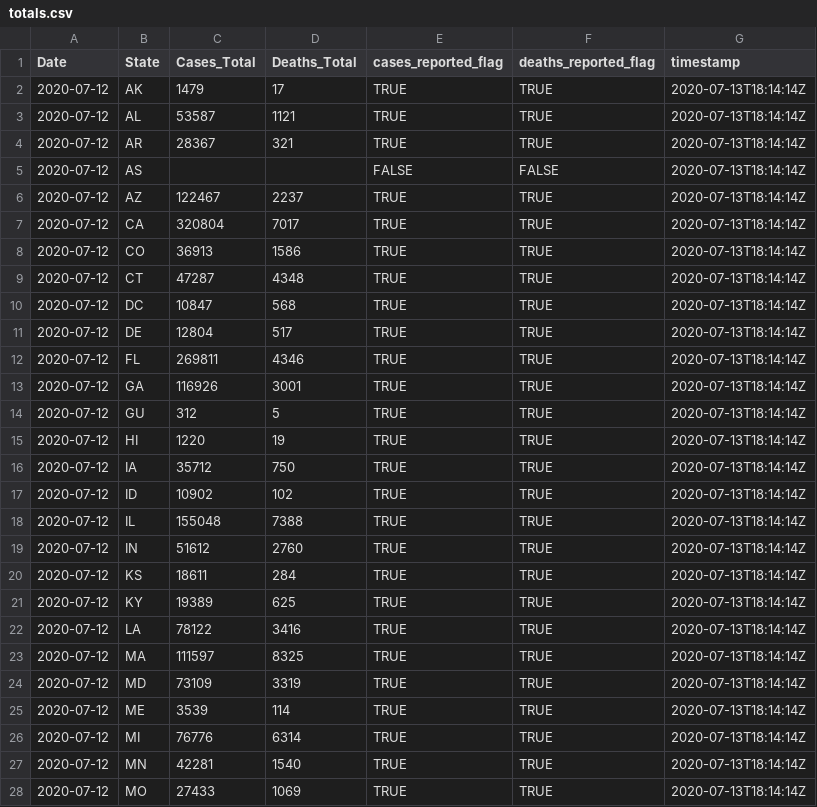
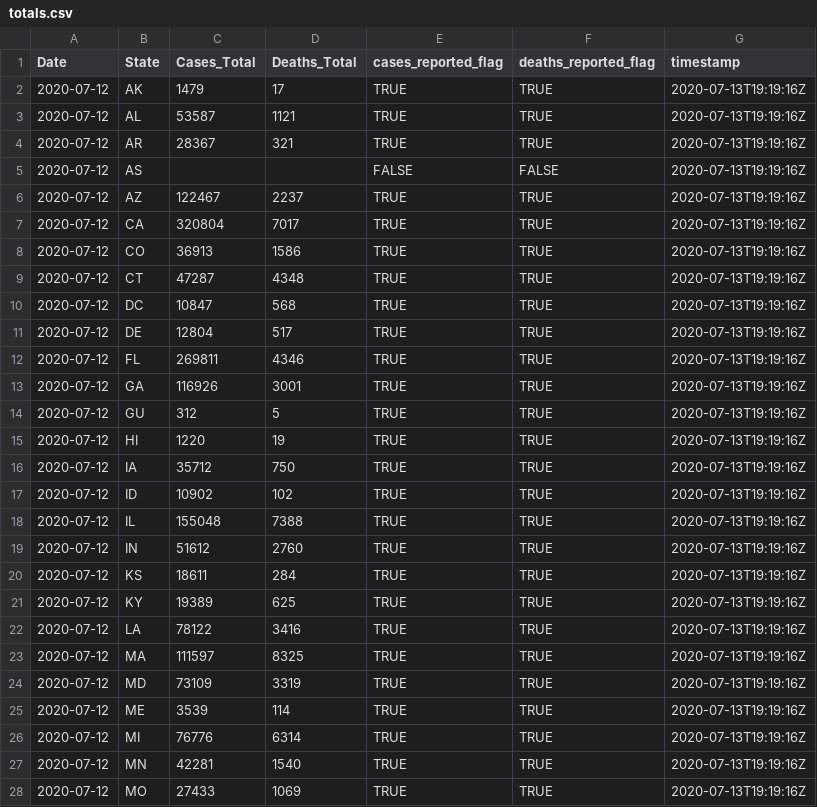
Before and after one commit to benjamin-chan/Covid19-Racial-Disparities, a CSV file: Data/totals.csv, drawn as a sheet; only a part is shown; the diff covers the shown part only.

```diff
--- a/Data/totals.csv
+++ b/Data/totals.csv
@@ -1,28 +1,28 @@
 Date,State,Cases_Total,Deaths_Total,cases_reported_flag,deaths_reported_flag,timestamp
-2020-07-12,AK,1479,17,TRUE,TRUE,2020-07-13T18:14:14Z
-2020-07-12,AL,53587,1121,TRUE,TRUE,2020-07-13T18:14:14Z
-2020-07-12,AR,28367,321,TRUE,TRUE,2020-07-13T18:14:14Z
-2020-07-12,AS,,,FALSE,FALSE,2020-07-13T18:14:14Z
-2020-07-12,AZ,122467,2237,TRUE,TRUE,2020-07-13T18:14:14Z
-2020-07-12,CA,320804,7017,TRUE,TRUE,2020-07-13T18:14:14Z
-2020-07-12,CO,36913,1586,TRUE,TRUE,2020-07-13T18:14:14Z
-2020-07-12,CT,47287,4348,TRUE,TRUE,2020-07-13T18:14:14Z
-2020-07-12,DC,10847,568,TRUE,TRUE,2020-07-13T18:14:14Z
-2020-07-12,DE,12804,517,TRUE,TRUE,2020-07-13T18:14:14Z
-2020-07-12,FL,269811,4346,TRUE,TRUE,2020-07-13T18:14:14Z
-2020-07-12,GA,116926,3001,TRUE,TRUE,2020-07-13T18:14:14Z
-2020-07-12,GU,312,5,TRUE,TRUE,2020-07-13T18:14:14Z
-2020-07-12,HI,1220,19,TRUE,TRUE,2020-07-13T18:14:14Z
-2020-07-12,IA,35712,750,TRUE,TRUE,2020-07-13T18:14:14Z
-2020-07-12,ID,10902,102,TRUE,TRUE,2020-07-13T18:14:14Z
-2020-07-12,IL,155048,7388,TRUE,TRUE,2020-07-13T18:14:14Z
-2020-07-12,IN,51612,2760,TRUE,TRUE,2020-07-13T18:14:14Z
-2020-07-12,KS,18611,284,TRUE,TRUE,2020-07-13T18:14:14Z
-2020-07-12,KY,19389,625,TRUE,TRUE,2020-07-13T18:14:14Z
-2020-07-12,LA,78122,3416,TRUE,TRUE,2020-07-13T18:14:14Z
-2020-07-12,MA,111597,8325,TRUE,TRUE,2020-07-13T18:14:14Z
-2020-07-12,MD,73109,3319,TRUE,TRUE,2020-07-13T18:14:14Z
-2020-07-12,ME,3539,114,TRUE,TRUE,2020-07-13T18:14:14Z
-2020-07-12,MI,76776,6314,TRUE,TRUE,2020-07-13T18:14:14Z
-2020-07-12,MN,42281,1540,TRUE,TRUE,2020-07-13T18:14:14Z
-2020-07-12,MO,27433,1069,TRUE,TRUE,2020-07-13T18:14:14Z
+2020-07-12,AK,1479,17,TRUE,TRUE,2020-07-13T19:19:16Z
+2020-07-12,AL,53587,1121,TRUE,TRUE,2020-07-13T19:19:16Z
+2020-07-12,AR,28367,321,TRUE,TRUE,2020-07-13T19:19:16Z
+2020-07-12,AS,,,FALSE,FALSE,2020-07-13T19:19:16Z
+2020-07-12,AZ,122467,2237,TRUE,TRUE,2020-07-13T19:19:16Z
+2020-07-12,CA,320804,7017,TRUE,TRUE,2020-07-13T19:19:16Z
+2020-07-12,CO,36913,1586,TRUE,TRUE,2020-07-13T19:19:16Z
+2020-07-12,CT,47287,4348,TRUE,TRUE,2020-07-13T19:19:16Z
+2020-07-12,DC,10847,568,TRUE,TRUE,2020-07-13T19:19:16Z
+2020-07-12,DE,12804,517,TRUE,TRUE,2020-07-13T19:19:16Z
+2020-07-12,FL,269811,4346,TRUE,TRUE,2020-07-13T19:19:16Z
+2020-07-12,GA,116926,3001,TRUE,TRUE,2020-07-13T19:19:16Z
+2020-07-12,GU,312,5,TRUE,TRUE,2020-07-13T19:19:16Z
+2020-07-12,HI,1220,19,TRUE,TRUE,2020-07-13T19:19:16Z
+2020-07-12,IA,35712,750,TRUE,TRUE,2020-07-13T19:19:16Z
+2020-07-12,ID,10902,102,TRUE,TRUE,2020-07-13T19:19:16Z
+2020-07-12,IL,155048,7388,TRUE,TRUE,2020-07-13T19:19:16Z
+2020-07-12,IN,51612,2760,TRUE,TRUE,2020-07-13T19:19:16Z
+2020-07-12,KS,18611,284,TRUE,TRUE,2020-07-13T19:19:16Z
+2020-07-12,KY,19389,625,TRUE,TRUE,2020-07-13T19:19:16Z
+2020-07-12,LA,78122,3416,TRUE,TRUE,2020-07-13T19:19:16Z
+2020-07-12,MA,111597,8325,TRUE,TRUE,2020-07-13T19:19:16Z
+2020-07-12,MD,73109,3319,TRUE,TRUE,2020-07-13T19:19:16Z
+2020-07-12,ME,3539,114,TRUE,TRUE,2020-07-13T19:19:16Z
+2020-07-12,MI,76776,6314,TRUE,TRUE,2020-07-13T19:19:16Z
+2020-07-12,MN,42281,1540,TRUE,TRUE,2020-07-13T19:19:16Z
+2020-07-12,MO,27433,1069,TRUE,TRUE,2020-07-13T19:19:16Z
```
Also changed, not shown: 29 edited cells elsewhere in this file, Data/disparity_data.csv, Data/disparity_indices.csv.
